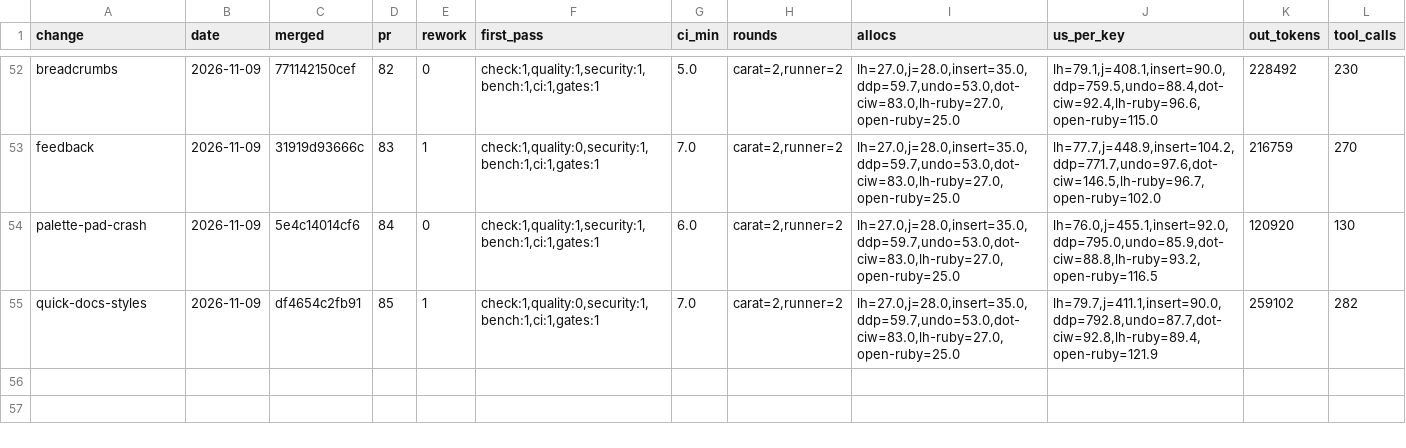
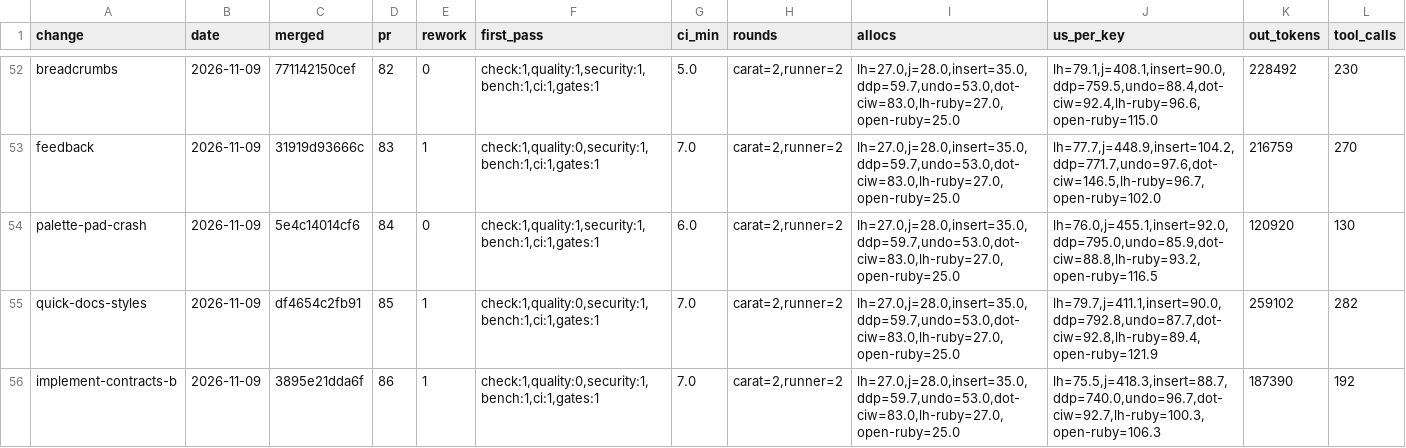
Before and after one commit to oraul/carat, a TSV file: docs/metrics.tsv, drawn as a sheet; only a part is shown, gaps mark what is left out; rows hold the shown columns only; the diff names each change by its address in the sheet, - before the commit and + after, or states it on an @@ line.

```diff
--- a/docs/metrics.tsv
+++ b/docs/metrics.tsv
+row 56: implement-contracts-b | 2026-11-09 | 3895e21dda6f | 86 | 1 | check:1,quality:0,security:1,bench:1,ci:1,gates:1 | 7.0 | carat=2,runner=2 | lh=27.0,j=28.0,insert=35.0,ddp=59.7,undo=53.0,dot-ciw=83.0,lh-ruby=27.0,open-ruby=25.0 | lh=75.5,j=418.3,insert=88.7,ddp=740.0,undo=96.7,dot-ciw=92.7,lh-ruby=100.3,open-ruby=106.3 | 187390 | 192
```
Also changed, not shown: 14 other files.
